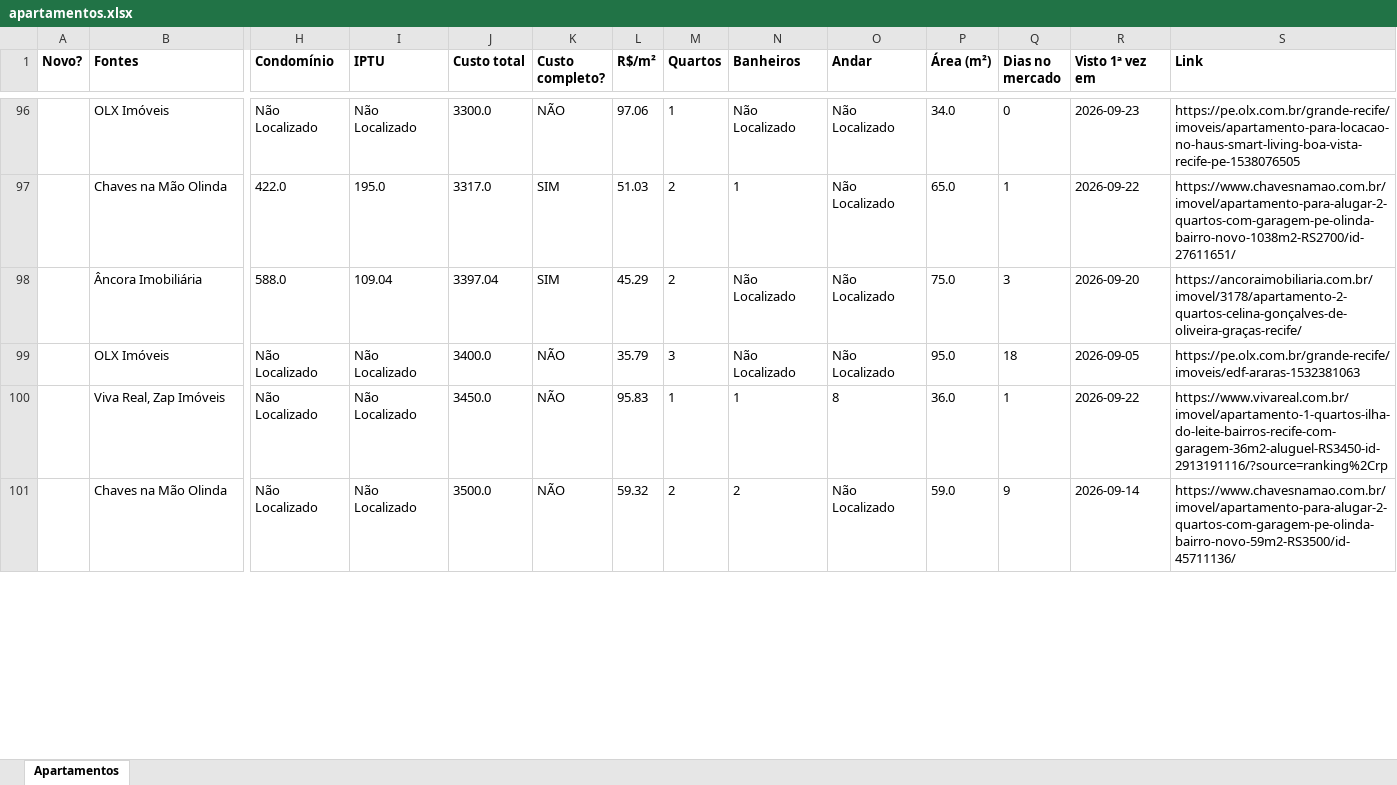
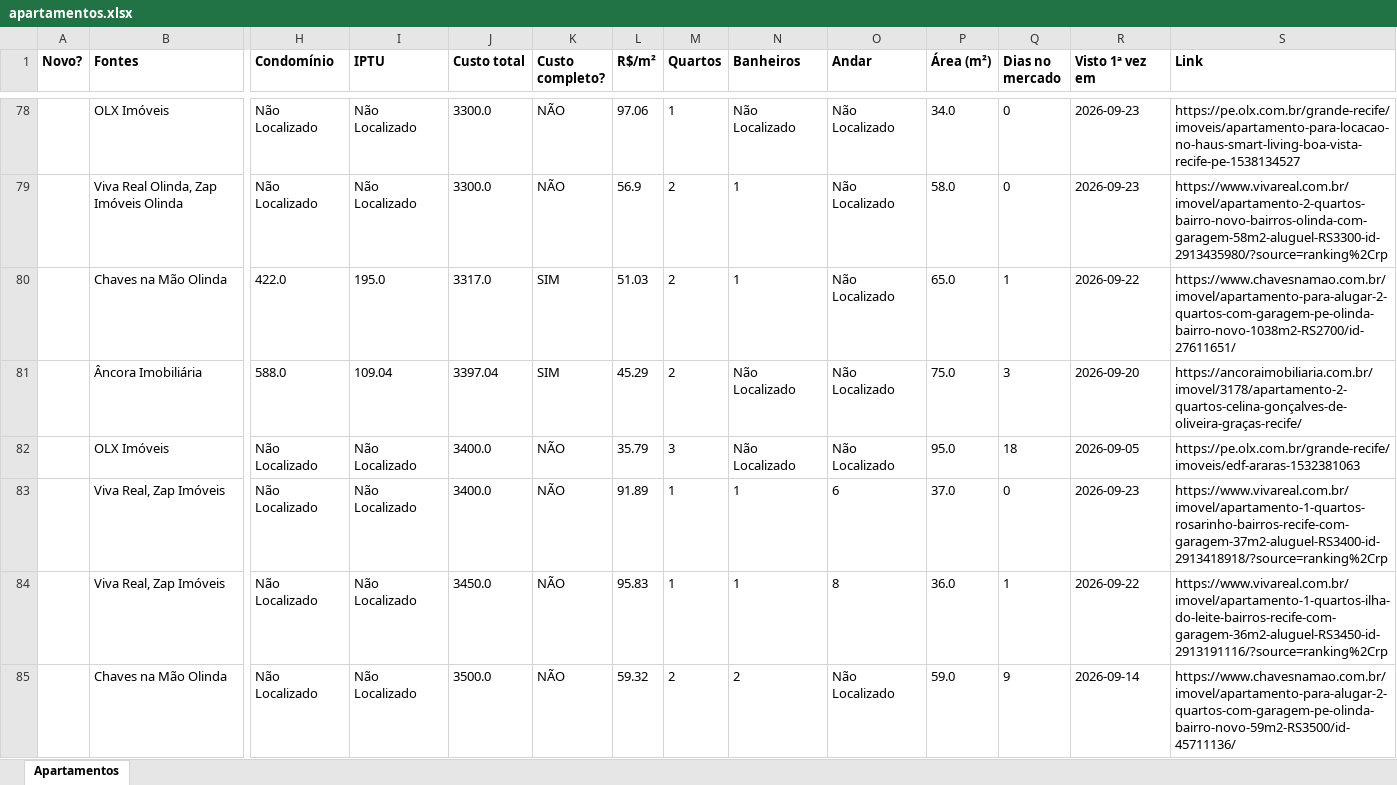
Before and after one commit to jlfig13/busca-imovel, an Excel workbook: saida/apartamentos.xlsx, sheet Apartamentos, drawn as a sheet; only a part is shown, gaps mark what is left out; values as stored, in another font and other column widths than the file's, no borders; addresses are those after the commit; rows hold the shown columns only; the diff covers the shown part only; the diff names each change by its address in the sheet, - before the commit and + after, or states it on an @@ line.

```diff
--- a/saida/apartamentos.xlsx (sheet Apartamentos)
+++ b/saida/apartamentos.xlsx (sheet Apartamentos)
-S78 (Link): https://pe.olx.com.br/grande-recife/imoveis/apartamento-para-locacao-no-haus-smart-living-boa-vista-recife-pe-1538076505
+S78 (Link): https://pe.olx.com.br/grande-recife/imoveis/apartamento-para-locacao-no-haus-smart-living-boa-vista-recife-pe-1538134527
+row 79:  | Viva Real Olinda, Zap Imóveis Olinda | Não Localizado | Não Localizado | 3300.0 | NÃO | 56.9 | 2 | 1 | Não Localizado | 58.0 | 0 | 2026-09-23 | https://www.vivareal.com.br/imovel/apartamento-2-quartos-bairro-novo-bairros-olinda-com-garagem-58m2-aluguel-RS3300-id-2913435980/?source=ranking%2Crp
+row 83:  | Viva Real, Zap Imóveis | Não Localizado | Não Localizado | 3400.0 | NÃO | 91.89 | 1 | 1 | 6 | 37.0 | 0 | 2026-09-23 | https://www.vivareal.com.br/imovel/apartamento-1-quartos-rosarinho-bairros-recife-com-garagem-37m2-aluguel-RS3400-id-2913418918/?source=ranking%2Crp
```
Also changed, not shown: 22 added rows, 40 removed rows and 178 edited cells elsewhere in this sheet, 2 other files.
